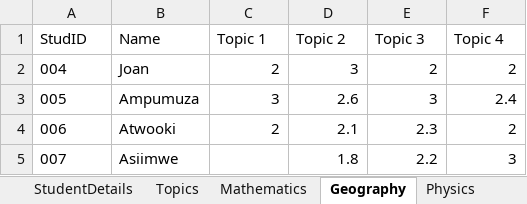
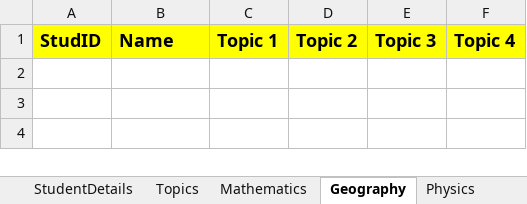
Before and after one commit to Ed-Isingoma/sleekreports-web, an Excel workbook: template.xlsx, sheet Geography, drawn as a sheet; values as stored, in another font and other column widths than the file's, no borders; the diff names each change by its address in the sheet, - before the commit and + after, or states it on an @@ line.

```diff
--- a/template.xlsx (sheet Geography)
+++ b/template.xlsx (sheet Geography)
@@ A1:F1 fill: none → #FFFF00, bold: off → on, text size: larger @@
-row 2: 004 | Joan | 2 | 3 | 2 | 2
-row 3: 005 | Ampumuza | 3 | 2.6 | 3 | 2.4
-row 4: 006 | Atwooki | 2 | 2.1 | 2.3 | 2
-row 5: 007 | Asiimwe |  | 1.8 | 2.2 | 3
```
Also changed, not shown: sheet Topics, sheet StudentDetails, sheet English, sheet Literature, sheet ICT, sheet Agriculture, 12 more sheets, 2 other files.
